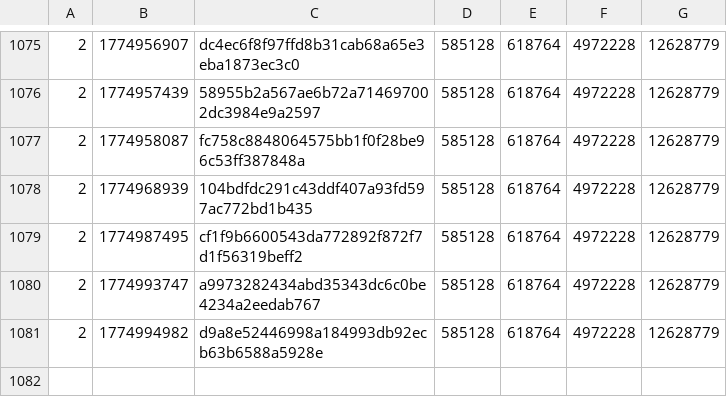
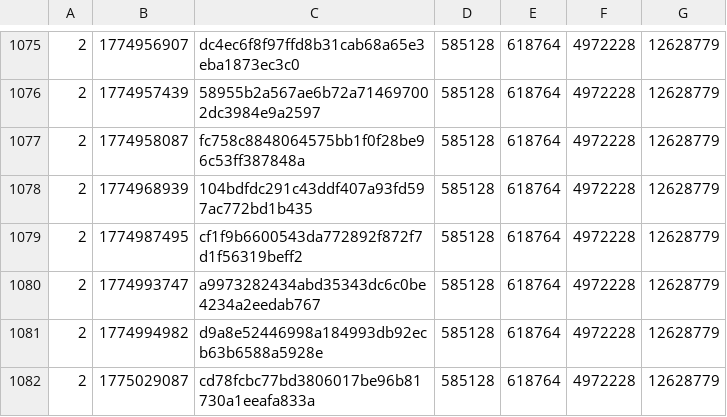
Before and after one commit to SAT-R/sa2, a CSV file: reports/progress-sa2-matching.csv, drawn as a sheet; only a part is shown, gaps mark what is left out; the diff names each change by its address in the sheet, - before the commit and + after, or states it on an @@ line.

```diff
--- a/reports/progress-sa2-matching.csv
+++ b/reports/progress-sa2-matching.csv
+row 1082: 2 | 1775029087 | cd78fcbc77bd3806017be96b81730a1eeafa833a | 585128 | 618764 | 4972228 | 12628779
```
Also changed, not shown: reports/progress-collect_rings-matching.csv, reports/progress-collect_rings-nonmatching.csv, 10 other files.
